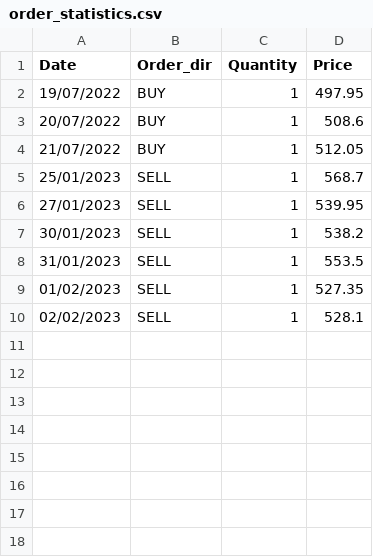
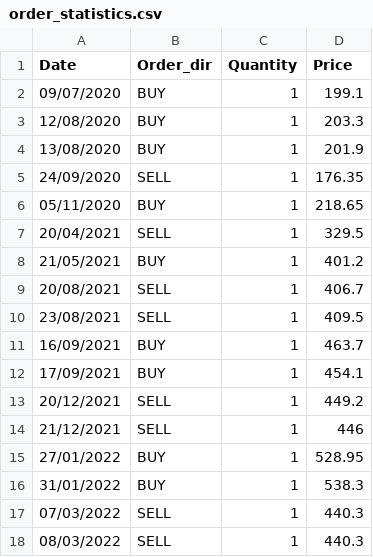
Before and after one commit to RISHIT7/Programming, a CSV file: COL/COP290/Strategies/results/order_statistics.csv, drawn as a sheet.

```diff
--- a/COL/COP290/Strategies/results/order_statistics.csv
+++ b/COL/COP290/Strategies/results/order_statistics.csv
@@ -1,10 +1,18 @@
 Date,Order_dir,Quantity,Price
-19/07/2022,BUY,1,497.95
-20/07/2022,BUY,1,508.6
-21/07/2022,BUY,1,512.05
-25/01/2023,SELL,1,568.7
-27/01/2023,SELL,1,539.95
-30/01/2023,SELL,1,538.2
-31/01/2023,SELL,1,553.5
-01/02/2023,SELL,1,527.35
-02/02/2023,SELL,1,528.1
+09/07/2020,BUY,1,199.1
+12/08/2020,BUY,1,203.3
+13/08/2020,BUY,1,201.9
+24/09/2020,SELL,1,176.35
+05/11/2020,BUY,1,218.65
+20/04/2021,SELL,1,329.5
+21/05/2021,BUY,1,401.2
+20/08/2021,SELL,1,406.7
+23/08/2021,SELL,1,409.5
+16/09/2021,BUY,1,463.7
+17/09/2021,BUY,1,454.1
+20/12/2021,SELL,1,449.2
+21/12/2021,SELL,1,446
+27/01/2022,BUY,1,528.95
+31/01/2022,BUY,1,538.3
+07/03/2022,SELL,1,440.3
+08/03/2022,SELL,1,440.3
```
Also changed, not shown: COL/COP290/Strategies/Stocks/SBIN.csv, COL/COP290/Strategies/results/daily_cashflow.csv, 3 other files.
